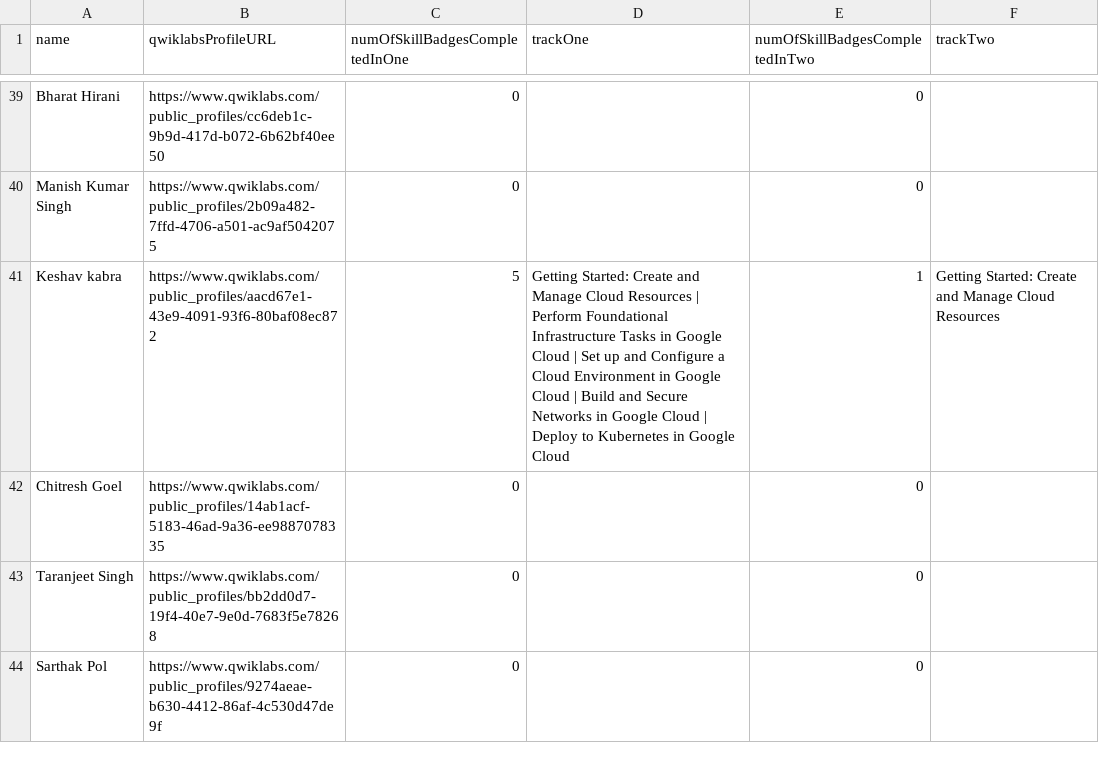
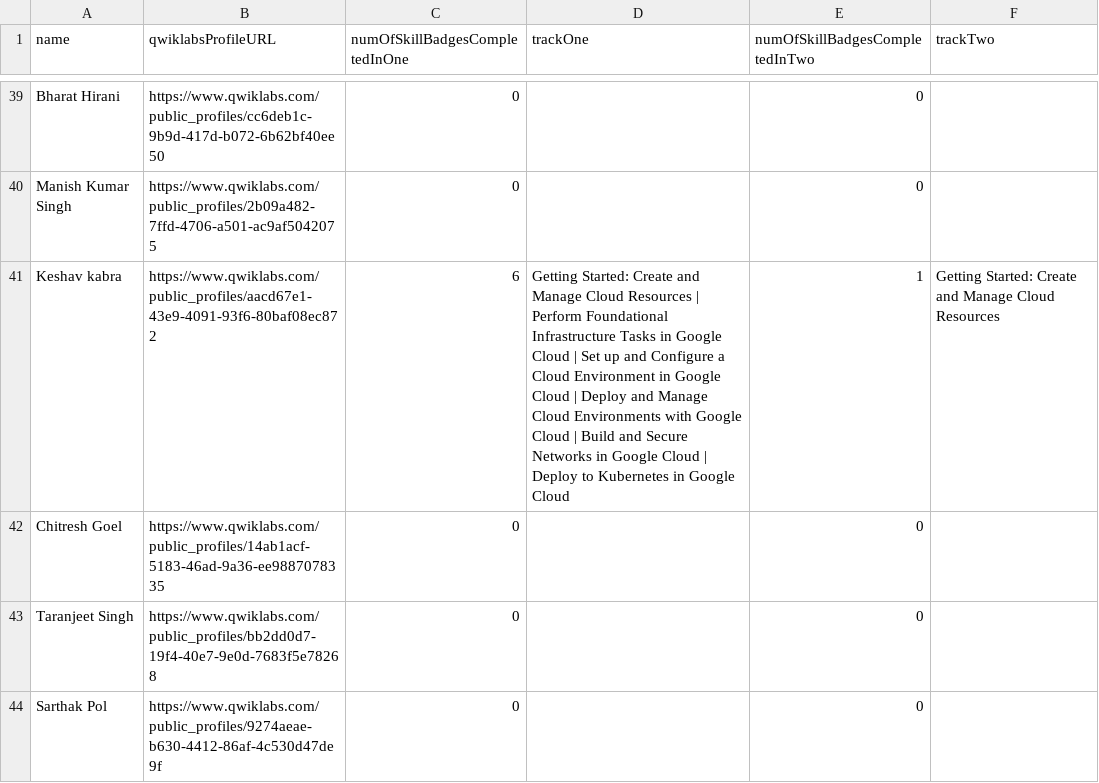
Before and after one commit to dscbvppune/30daysofGCP, a CSV file: src/assets/data/src.csv, drawn as a sheet; only a part is shown, gaps mark what is left out; the diff covers the shown part only.

```diff
--- a/src/assets/data/src.csv
+++ b/src/assets/data/src.csv
@@ -40,3 +40,3 @@ Bharat Hirani,https://www.qwiklabs.com/public_profiles/cc6deb1c-9b9d-417d-b072-6
 Manish Kumar Singh,https://www.qwiklabs.com/public_profiles/2b09a482-7ffd-4706-a501-ac9af5042075,0,,0,
-Keshav kabra,https://www.qwiklabs.com/public_profiles/aacd67e1-43e9-4091-93f6-80baf08ec872,5,Getting Started: Create and Manage Cloud Resources | Perform Foundational Infrastructure Tasks in Google Cloud | Set up and Configure a Cloud Environment in Google Cloud | Build and Secure Networks in Google Cloud | Deploy to Kubernetes in Google Cloud,1,Getting Started: Create and Manage Cloud Resources
+Keshav kabra,https://www.qwiklabs.com/public_profiles/aacd67e1-43e9-4091-93f6-80baf08ec872,6,Getting Started: Create and Manage Cloud Resources | Perform Foundational Infrastructure Tasks in Google Cloud | Set up and Configure a Cloud Environment in Google Cloud | Deploy and Manage Cloud Environments with Google Cloud | Build and Secure Networks in Google Cloud | Deploy to Kubernetes in Google Cloud,1,Getting Started: Create and Manage Cloud Resources
 Chitresh Goel,https://www.qwiklabs.com/public_profiles/14ab1acf-5183-46ad-9a36-ee9887078335,0,,0,
```
Also changed, not shown: 42 edited cells elsewhere in this file.
